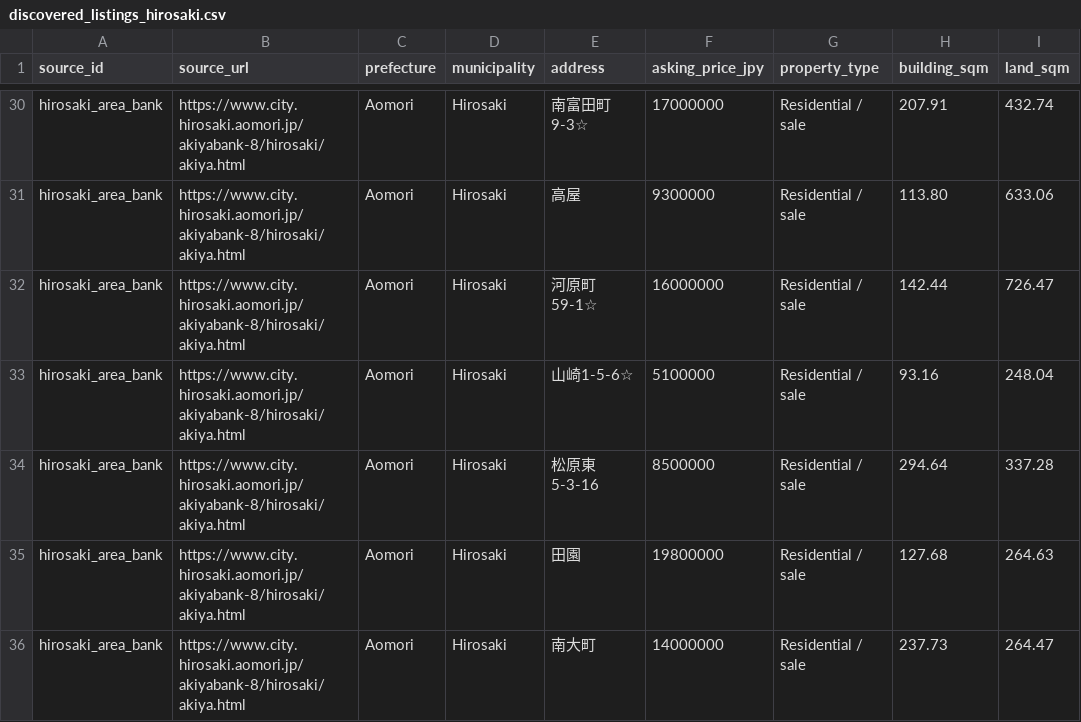
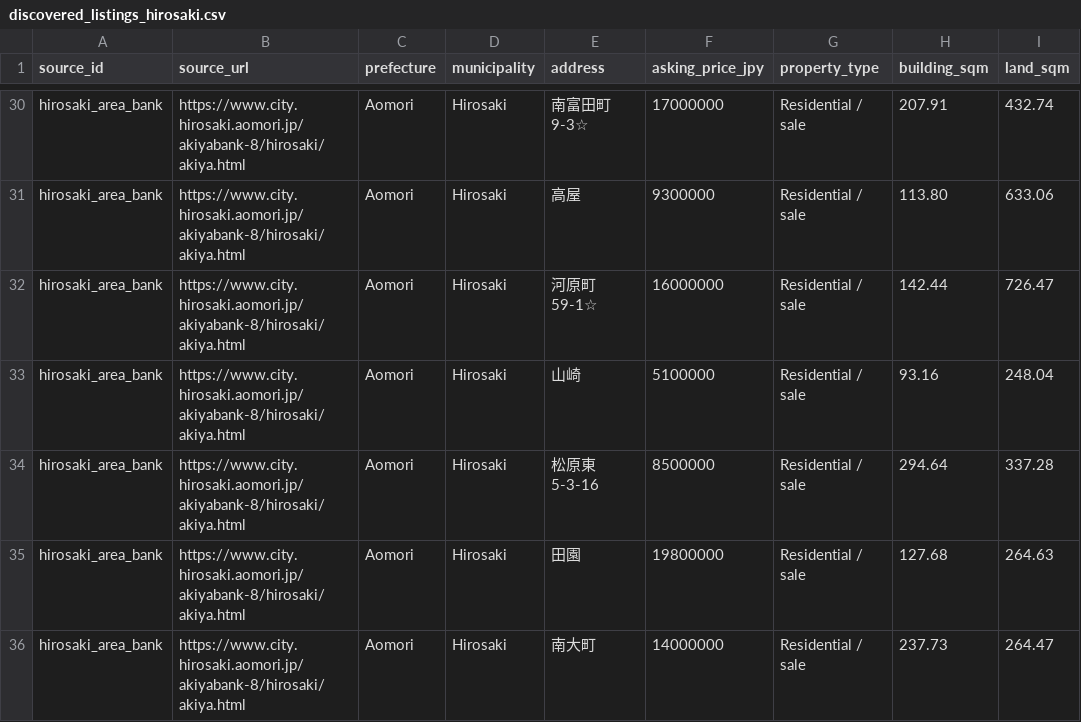
Before and after one commit to reokobayashi0620/tohoku-lodging-sales-ai, a CSV file: akiya_content_engine/data/discovered_listings_hirosaki.csv, drawn as a sheet; only a part is shown, gaps mark what is left out; the diff names each change by its address in the sheet, - before the commit and + after, or states it on an @@ line.

```diff
--- a/akiya_content_engine/data/discovered_listings_hirosaki.csv
+++ b/akiya_content_engine/data/discovered_listings_hirosaki.csv
-E33 (address): 山崎1-5-6☆
+E33 (address): 山崎
```
Also changed, not shown: akiya_content_engine/data/discovered_listings.csv, akiya_content_engine/data/discovered_listings_kurihara.csv, 3 other files.
